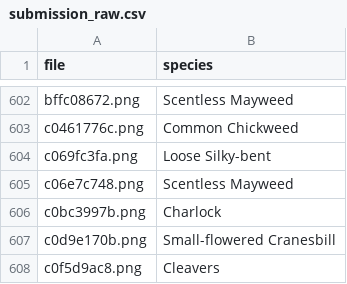
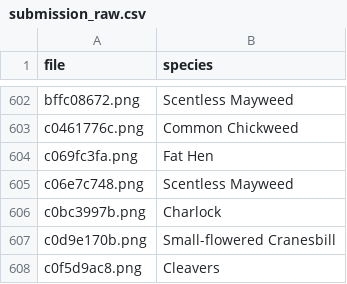
Before and after one commit to shuoenchang/CCU-Computer_Vision, a CSV file: HW1/submission_raw.csv, drawn as a sheet; only a part is shown, gaps mark what is left out.

```diff
--- a/HW1/submission_raw.csv
+++ b/HW1/submission_raw.csv
@@ -603,3 +603,3 @@ bffc08672.png,Scentless Mayweed
 c0461776c.png,Common Chickweed
-c069fc3fa.png,Loose Silky-bent
+c069fc3fa.png,Fat Hen
 c06e7c748.png,Scentless Mayweed
```
Also changed, not shown: HW1/submission_HOG.csv, HW1/submission_LBP.csv, 9 other files.
